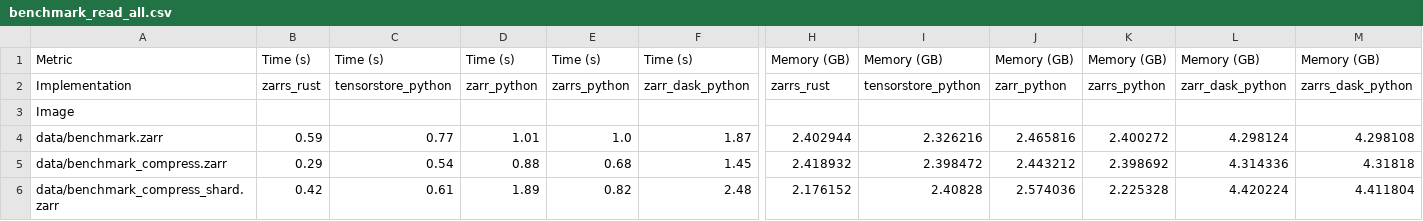
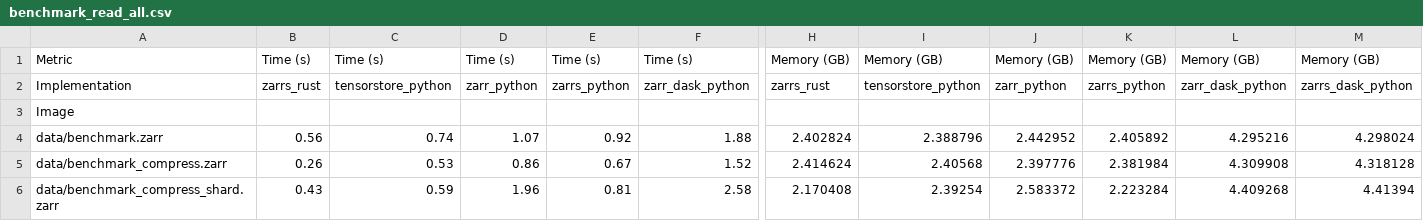
Before and after one commit to zarrs/zarr_benchmarks, a CSV file: measurements/benchmark_read_all.csv, drawn as a sheet; only a part is shown, gaps mark what is left out; the diff covers the shown part only; the diff names each change by its address in the sheet, - before the commit and + after, or states it on an @@ line.

```diff
--- a/measurements/benchmark_read_all.csv
+++ b/measurements/benchmark_read_all.csv
-B4: 0.59
+B4: 0.56
-C4: 0.77
+C4: 0.74
-D4: 1.01
+D4: 1.07
-E4: 1.0
+E4: 0.92
-F4: 1.87
+F4: 1.88
-H4: 2.402944
+H4: 2.402824
-I4: 2.326216
+I4: 2.388796
-J4: 2.465816
+J4: 2.442952
-K4: 2.400272
+K4: 2.405892
-L4: 4.298124
+L4: 4.295216
-M4: 4.298108
+M4: 4.298024
-B5: 0.29
+B5: 0.26
-C5: 0.54
+C5: 0.53
-D5: 0.88
+D5: 0.86
-E5: 0.68
+E5: 0.67
-F5: 1.45
+F5: 1.52
-H5: 2.418932
+H5: 2.414624
-I5: 2.398472
+I5: 2.40568
-J5: 2.443212
+J5: 2.397776
-K5: 2.398692
+K5: 2.381984
-L5: 4.314336
+L5: 4.309908
-M5: 4.31818
+M5: 4.318128
-B6: 0.42
+B6: 0.43
-C6: 0.61
+C6: 0.59
-D6: 1.89
+D6: 1.96
-E6: 0.82
+E6: 0.81
-F6: 2.48
+F6: 2.58
-H6: 2.176152
+H6: 2.170408
-I6: 2.40828
+I6: 2.39254
-J6: 2.574036
+J6: 2.583372
-K6: 2.225328
+K6: 2.223284
-L6: 4.420224
+L6: 4.409268
-M6: 4.411804
+M6: 4.41394
```
Also changed, not shown: 2 edited cells elsewhere in this file, measurements/benchmark_read_chunks.csv, measurements/benchmark_roundtrip.csv, 11 other files.
